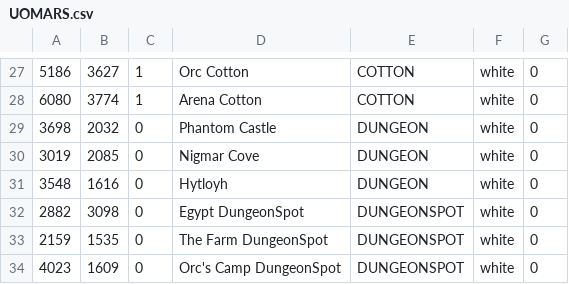
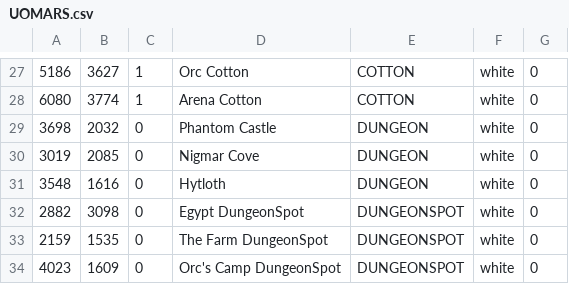
Before and after one commit to giga487/Converter-Enhanced-WorldMap, a CSV file: UOMARS.csv, drawn as a sheet; only a part is shown, gaps mark what is left out.

```diff
--- a/UOMARS.csv
+++ b/UOMARS.csv
@@ -30,3 +30,3 @@
 3019,2085,0,  Nigmar Cove,DUNGEON,white,0
-3548,1616,0,  Hytloyh,DUNGEON,white,0
+3548,1616,0,  Hytloth,DUNGEON,white,0
 2882,3098,0,  Egypt DungeonSpot,DUNGEONSPOT,white,0
```
Also changed, not shown: 1 other file.
